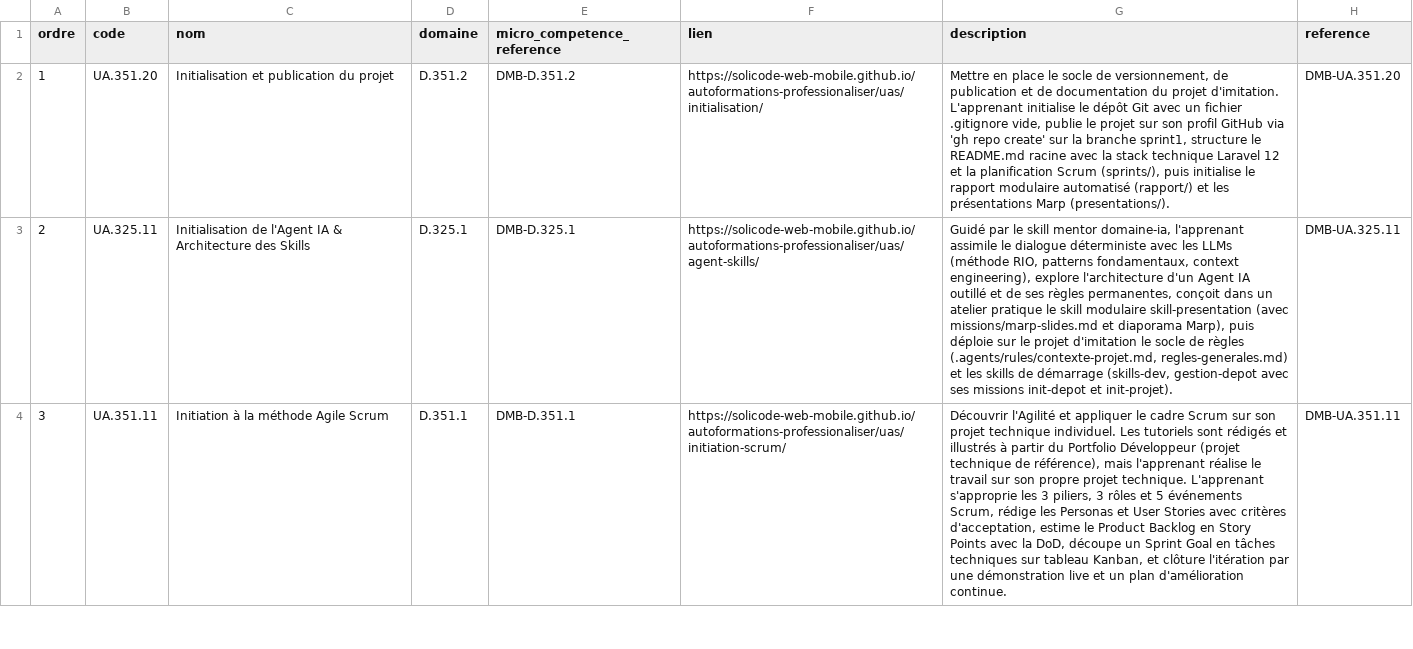
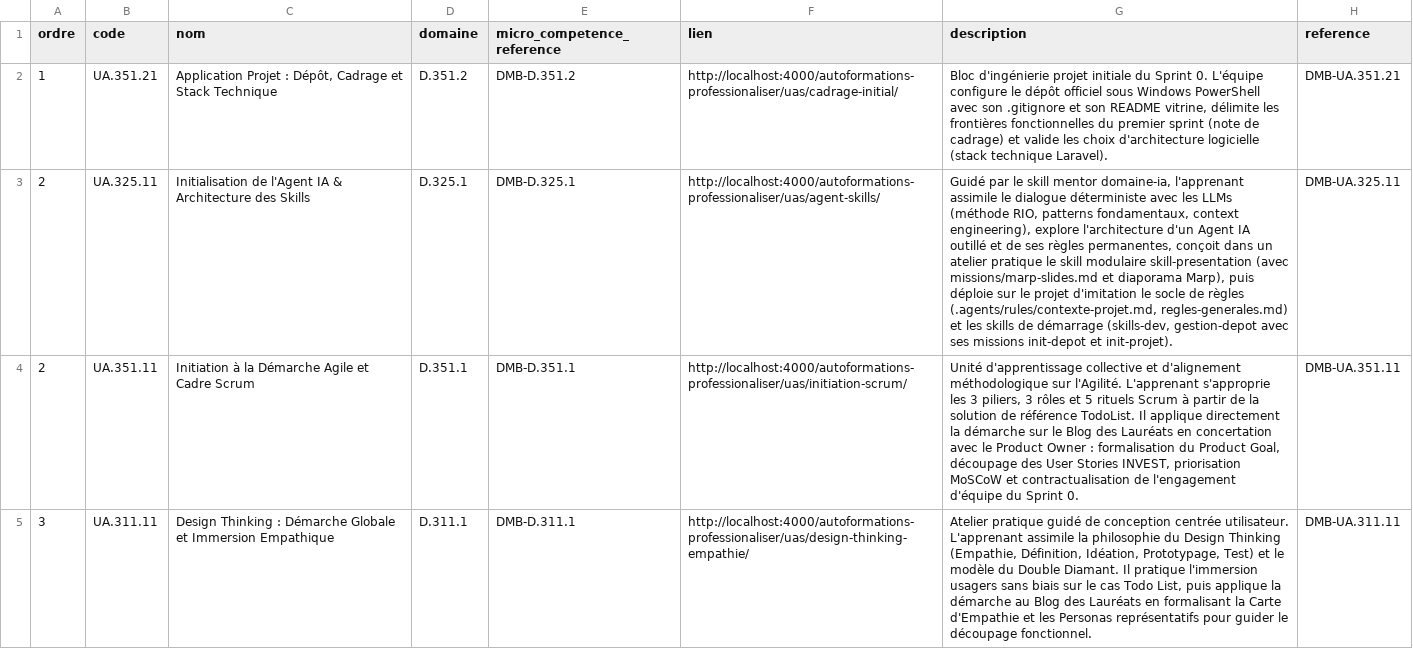
Before and after one commit to solicode-lms/app, a CSV file: deploy/imports/sessions/mobile/uniteApprentissages.csv, drawn as a sheet; only a part is shown; the diff covers the shown part only; the diff names each change by its address in the sheet, - before the commit and + after, or states it on an @@ line.

```diff
--- a/deploy/imports/sessions/mobile/uniteApprentissages.csv
+++ b/deploy/imports/sessions/mobile/uniteApprentissages.csv
-B2 (code): UA.351.20
+B2 (code): UA.351.21
-C2 (nom): Initialisation et publication du projet
+C2 (nom): Application Projet : Dépôt, Cadrage et Stack Technique
-F2 (lien): https://solicode-web-mobile.github.io/autoformations-professionaliser/uas/initialisation/
+F2 (lien): http://localhost:4000/autoformations-professionaliser/uas/cadrage-initial/
-G2 (description): Mettre en place le socle de versionnement, de publication et de documentation du projet d'imitation. L'apprenant initialise le dépôt Git avec un fichier .gitignore vide, publie le projet sur son profil GitHub via 'gh repo create' sur la branche sprint1, structure le README.md racine avec la stack technique Laravel 12 et la planification Scrum (sprints/), puis initialise le rapport modulaire automatisé (rapport/) et les présentations Marp (presentations/).
+G2 (description): Bloc d'ingénierie projet initiale du Sprint 0. L'équipe configure le dépôt officiel sous Windows PowerShell avec son .gitignore et son README vitrine, délimite les frontières fonctionnelles du premier sprint (note de cadrage) et valide les choix d'architecture logicielle (stack technique Laravel).
-H2 (reference): DMB-UA.351.20
+H2 (reference): DMB-UA.351.21
-F3 (lien): https://solicode-web-mobile.github.io/autoformations-professionaliser/uas/agent-skills/
+F3 (lien): http://localhost:4000/autoformations-professionaliser/uas/agent-skills/
-A4 (ordre): 3
+A4 (ordre): 2
-C4 (nom): Initiation à la méthode Agile Scrum
+C4 (nom): Initiation à la Démarche Agile et Cadre Scrum
-F4 (lien): https://solicode-web-mobile.github.io/autoformations-professionaliser/uas/initiation-scrum/
+F4 (lien): http://localhost:4000/autoformations-professionaliser/uas/initiation-scrum/
-G4 (description): Découvrir l'Agilité et appliquer le cadre Scrum sur son projet technique individuel. Les tutoriels sont rédigés et illustrés à partir du Portfolio Développeur (projet technique de référence), mais l'apprenant réalise le travail sur son propre projet technique. L'apprenant s'approprie les 3 piliers, 3 rôles et 5 événements Scrum, rédige les Personas et User Stories avec critères d'acceptation, estime le Product Backlog en Story Points avec la DoD, découpe un Sprint Goal en tâches techniques sur tableau Kanban, et clôture l'itération par une démonstration live et un plan d'amélioration continue.
+G4 (description): Unité d'apprentissage collective et d'alignement méthodologique sur l'Agilité. L'apprenant s'approprie les 3 piliers, 3 rôles et 5 rituels Scrum à partir de la solution de référence TodoList. Il applique directement la démarche sur le Blog des Lauréats en concertation avec le Product Owner : formalisation du Product Goal, découpage des User Stories INVEST, priorisation MoSCoW et contractualisation de l'engagement d'équipe du Sprint 0.
+row 5: 3 | UA.311.11 | Design Thinking : Démarche Globale et Immersion Empathique | D.311.1 | DMB-D.311.1 | http://localhost:4000/autoformations-professionaliser/uas/design-thinking-empathie/ | Atelier pratique guidé de conception centrée utilisateur. L'apprenant assimile la philosophie du Design Thinking (Empathie, Définition, Idéation, Prototypage, Test) et le modèle du Double Diamant. Il pratique l'immersion usagers sans biais sur le cas Todo List, puis applique la démarche au Blog des Lauréats en formalisant la Carte d'Empathie et les Personas représentatifs pour guider le découpage fonctionnel. | DMB-UA.311.11
```
Also changed, not shown: 4 added rows, 1 removed row and 18 edited cells elsewhere in this file, deploy/imports/sessions/mobile/chapitres.csv, deploy/imports/sessions/mobile/sessionFormation.csv, 13 other files.
